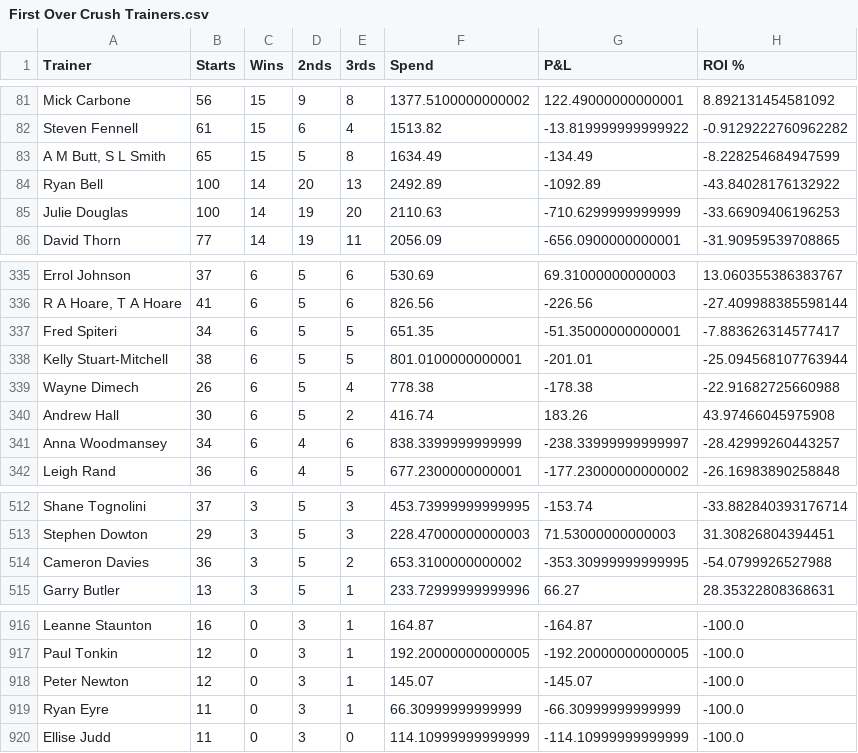
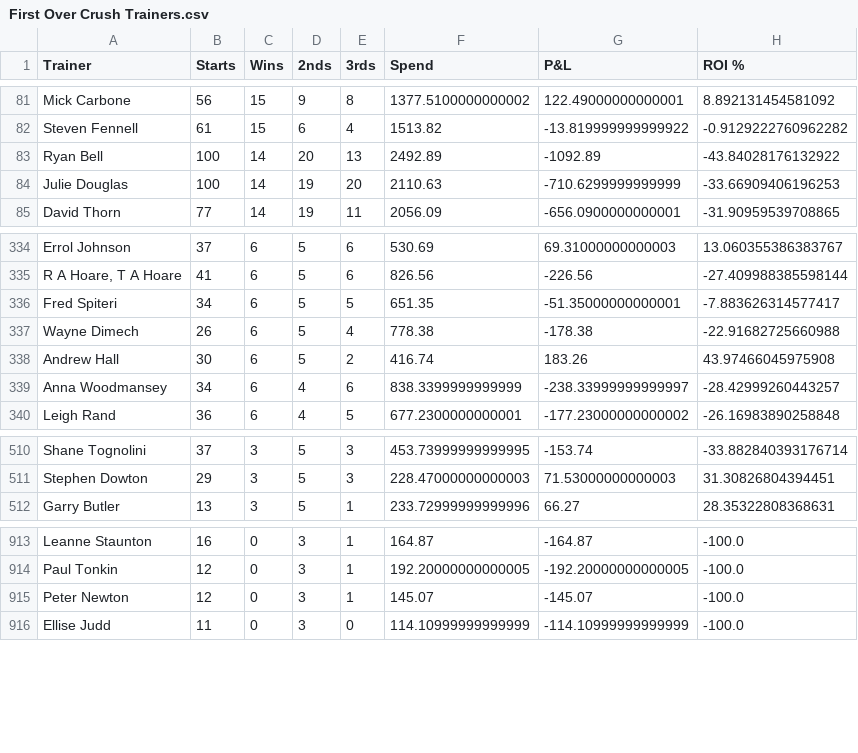
Before and after one commit to harnessapp/harness-csv-data, a CSV file: First Over Crush Trainers.csv, drawn as a sheet; only a part is shown, gaps mark what is left out.

```diff
--- a/First Over Crush Trainers.csv
+++ b/First Over Crush Trainers.csv
@@ -82,3 +82,2 @@ Mick Carbone,56,15,9,8,1377.5100000000002,122.49000000000001,8.892131454581092
 Steven Fennell,61,15,6,4,1513.82,-13.819999999999922,-0.9129222760962282
-"A M Butt, S L Smith",65,15,5,8,1634.49,-134.49,-8.228254684947599
 Ryan Bell,100,14,20,13,2492.89,-1092.89,-43.84028176132922
@@ -337,3 +336,2 @@ Errol Johnson,37,6,5,6,530.69,69.31000000000003,13.060355386383767
 Fred Spiteri,34,6,5,5,651.35,-51.35000000000001,-7.883626314577417
-Kelly Stuart-Mitchell,38,6,5,5,801.0100000000001,-201.01,-25.094568107763944
 Wayne Dimech,26,6,5,4,778.38,-178.38,-22.91682725660988
@@ -513,3 +511,2 @@ Shane Tognolini,37,3,5,3,453.73999999999995,-153.74,-33.882840393176714
 Stephen Dowton,29,3,5,3,228.47000000000003,71.53000000000003,31.30826804394451
-Cameron Davies,36,3,5,2,653.3100000000002,-353.30999999999995,-54.0799926527988
 Garry Butler,13,3,5,1,233.72999999999996,66.27,28.35322808368631
@@ -918,3 +915,2 @@ Paul Tonkin,12,0,3,1,192.20000000000005,-192.20000000000005,-100.0
 Peter Newton,12,0,3,1,145.07,-145.07,-100.0
-Ryan Eyre,11,0,3,1,66.30999999999999,-66.30999999999999,-100.0
 Ellise Judd,11,0,3,0,114.10999999999999,-114.10999999999999,-100.0
```
Also changed, not shown: Cold Drivers 30.csv, Cold Trainers 30.csv, 9 other files.
